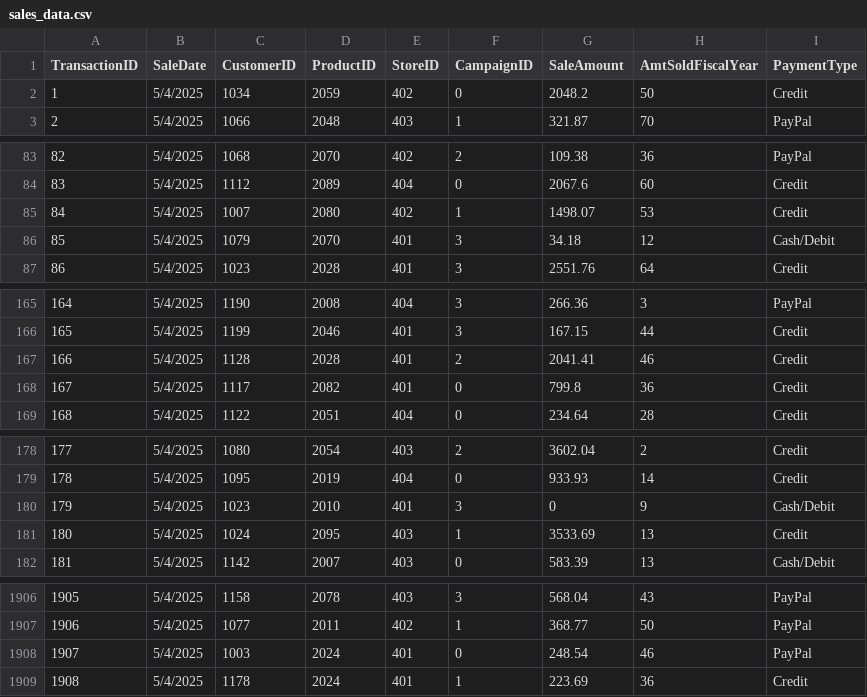
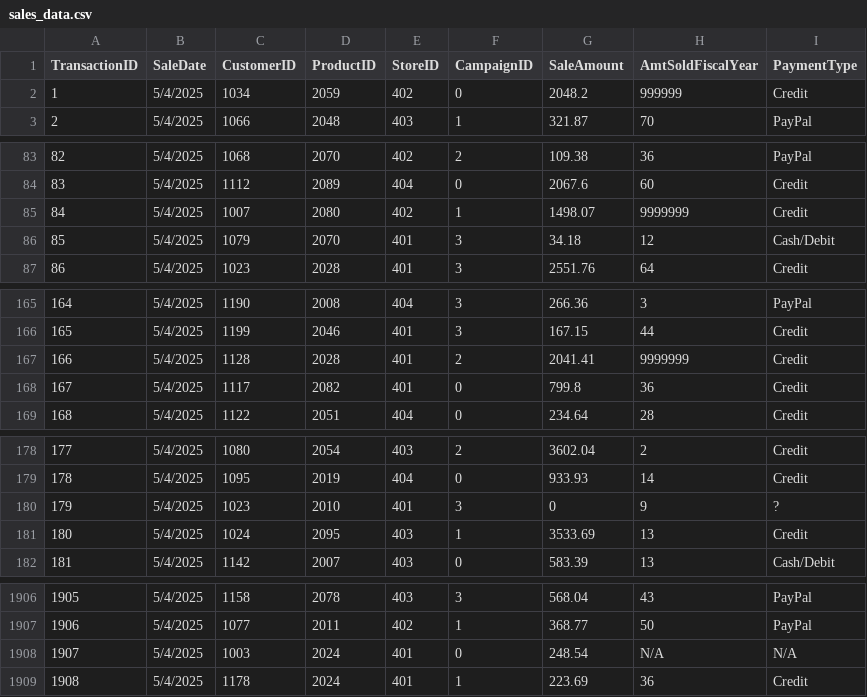
Before and after one commit to jpd09637/smart-store-justindavidson, a CSV file: data/raw/sales_data.csv, drawn as a sheet; only a part is shown, gaps mark what is left out; the diff covers the shown part only.

```diff
--- a/data/raw/sales_data.csv
+++ b/data/raw/sales_data.csv
@@ -1,3 +1,3 @@
 TransactionID,SaleDate,CustomerID,ProductID,StoreID,CampaignID,SaleAmount,AmtSoldFiscalYear,PaymentType
-1,5/4/2025,1034,2059,402,0,2048.2,50,Credit
+1,5/4/2025,1034,2059,402,0,2048.2,999999,Credit
 2,5/4/2025,1066,2048,403,1,321.87,70,PayPal
@@ -84,3 +84,3 @@ TransactionID,SaleDate,CustomerID,ProductID,StoreID,CampaignID,SaleAmount,AmtSol
 83,5/4/2025,1112,2089,404,0,2067.6,60,Credit
-84,5/4/2025,1007,2080,402,1,1498.07,53,Credit
+84,5/4/2025,1007,2080,402,1,1498.07,9999999,Credit
 85,5/4/2025,1079,2070,401,3,34.18,12,Cash/Debit
@@ -166,3 +166,3 @@ TransactionID,SaleDate,CustomerID,ProductID,StoreID,CampaignID,SaleAmount,AmtSol
 165,5/4/2025,1199,2046,401,3,167.15,44,Credit
-166,5/4/2025,1128,2028,401,2,2041.41,46,Credit
+166,5/4/2025,1128,2028,401,2,2041.41,9999999,Credit
 167,5/4/2025,1117,2082,401,0,799.8,36,Credit
@@ -179,3 +179,3 @@ TransactionID,SaleDate,CustomerID,ProductID,StoreID,CampaignID,SaleAmount,AmtSol
 178,5/4/2025,1095,2019,404,0,933.93,14,Credit
-179,5/4/2025,1023,2010,401,3,0,9,Cash/Debit
+179,5/4/2025,1023,2010,401,3,0,9,?
 180,5/4/2025,1024,2095,403,1,3533.69,13,Credit
@@ -1907,3 +1907,3 @@ TransactionID,SaleDate,CustomerID,ProductID,StoreID,CampaignID,SaleAmount,AmtSol
 1906,5/4/2025,1077,2011,402,1,368.77,50,PayPal
-1907,5/4/2025,1003,2024,401,0,248.54,46,PayPal
+1907,5/4/2025,1003,2024,401,0,248.54,N/A,N/A
 1908,5/4/2025,1178,2024,401,1,223.69,36,Credit
```
Also changed, not shown: 15 edited cells elsewhere in this file, data/raw/customers_data.csv, data/raw/products_data.csv.
